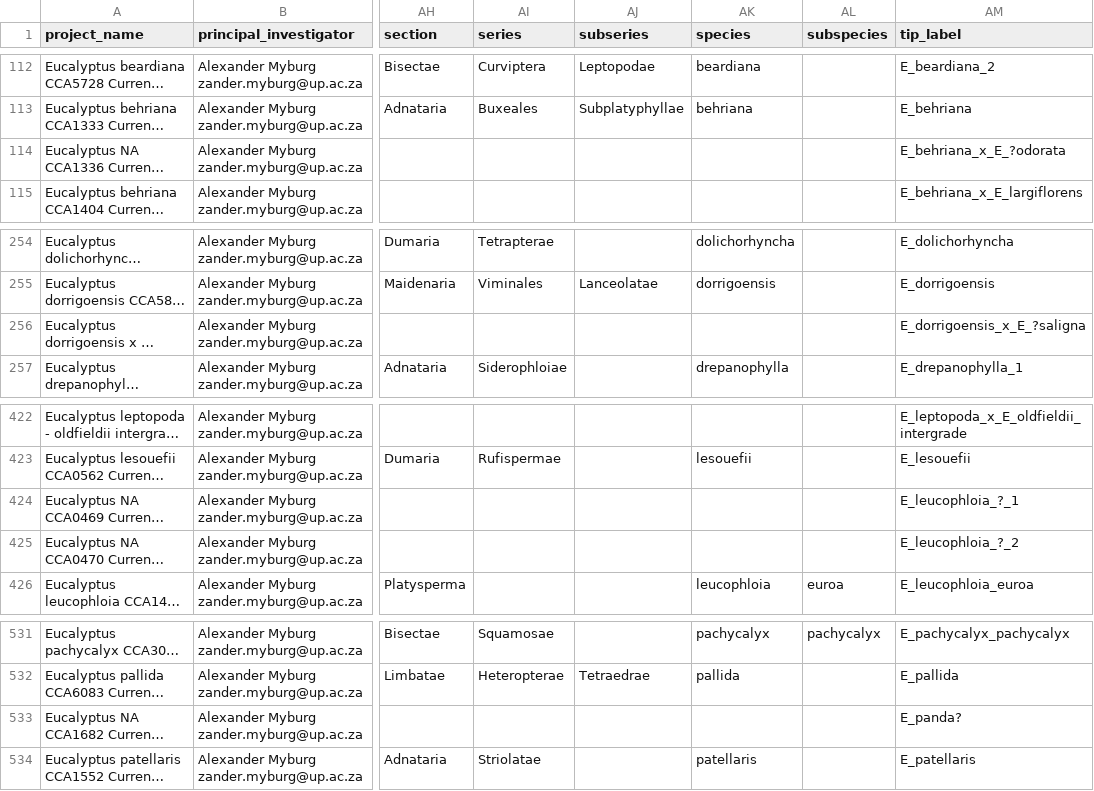
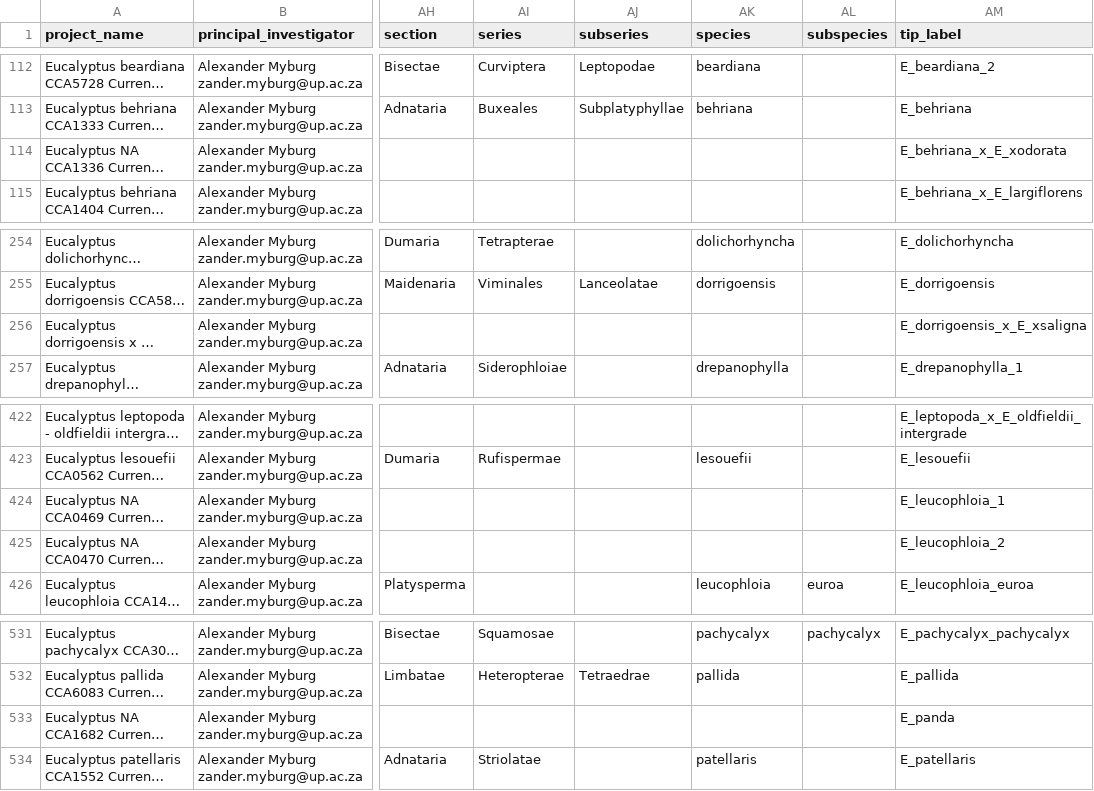
Before and after one commit to jeremiasivan/EucsPhylogenomics, a TSV file: files/combined_metadata.tsv, drawn as a sheet; only a part is shown, gaps mark what is left out; long unchanged cells end in …; the diff names each change by its address in the sheet, - before the commit and + after, or states it on an @@ line.

Commit message:
Update README metadata and Crisp101 run

```diff
--- a/files/combined_metadata.tsv
+++ b/files/combined_metadata.tsv
-AM114 (tip_label): E_behriana_x_E_?odorata
+AM114 (tip_label): E_behriana_x_E_xodorata
-AM256 (tip_label): E_dorrigoensis_x_E_?saligna
+AM256 (tip_label): E_dorrigoensis_x_E_xsaligna
-AM424 (tip_label): E_leucophloia_?_1
+AM424 (tip_label): E_leucophloia_1
-AM425 (tip_label): E_leucophloia_?_2
+AM425 (tip_label): E_leucophloia_2
-AM533 (tip_label): E_panda?
+AM533 (tip_label): E_panda
```
Also changed, not shown: 4 other files.
